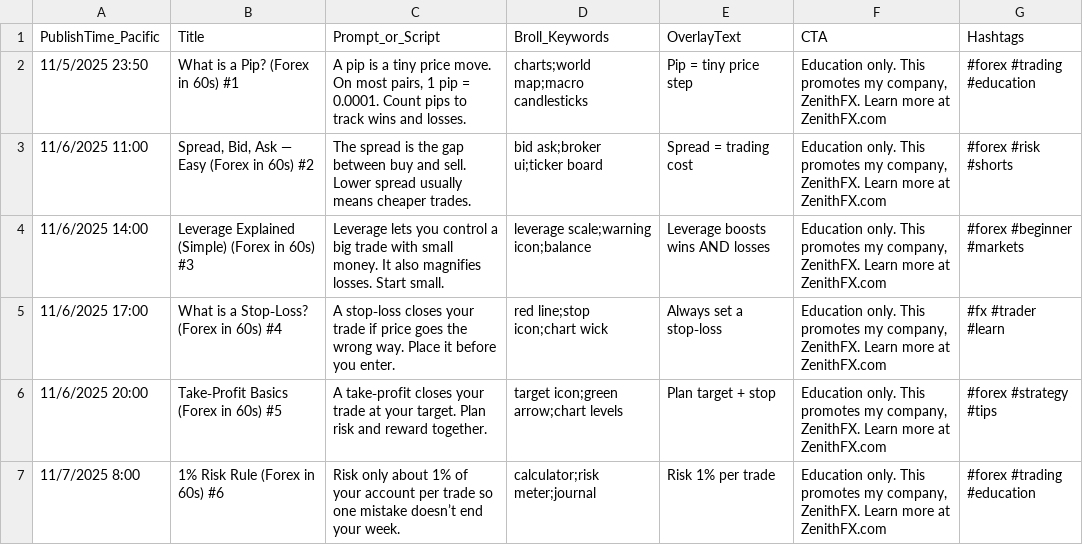
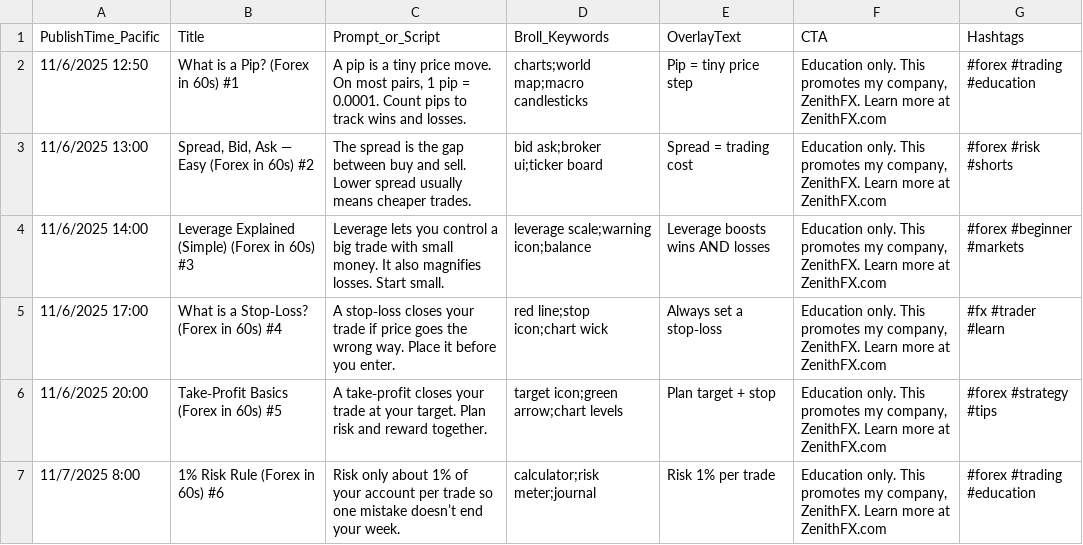
Before and after one commit to realzenithfx/forex-video-factory, a CSV file: forex_step1_prompts_2000.csv, drawn as a sheet; only a part is shown.

Commit message:
Update forex_step1_prompts_2000.csv

```diff
--- a/forex_step1_prompts_2000.csv
+++ b/forex_step1_prompts_2000.csv
@@ -1,4 +1,4 @@
 PublishTime_Pacific,Title,Prompt_or_Script,Broll_Keywords,OverlayText,CTA,Hashtags
-11/5/2025 23:50,What is a Pip? (Forex in 60s) #1,"A pip is a tiny price move. On most pairs, 1 pip = 0.0001. Count pips to track wins and losses.",charts;world map;macro candlesticks,Pip = tiny price step,"Education only. This promotes my company, ZenithFX. Learn more at ZenithFX.com",#forex #trading #education
-11/6/2025 11:00,"Spread, Bid, Ask — Easy (Forex in 60s) #2",The spread is the gap between buy and sell. Lower spread usually means cheaper trades.,bid ask;broker ui;ticker board,Spread = trading cost,"Education only. This promotes my company, ZenithFX. Learn more at ZenithFX.com",#forex #risk #shorts
+11/6/2025 12:50,What is a Pip? (Forex in 60s) #1,"A pip is a tiny price move. On most pairs, 1 pip = 0.0001. Count pips to track wins and losses.",charts;world map;macro candlesticks,Pip = tiny price step,"Education only. This promotes my company, ZenithFX. Learn more at ZenithFX.com",#forex #trading #education
+11/6/2025 13:00,"Spread, Bid, Ask — Easy (Forex in 60s) #2",The spread is the gap between buy and sell. Lower spread usually means cheaper trades.,bid ask;broker ui;ticker board,Spread = trading cost,"Education only. This promotes my company, ZenithFX. Learn more at ZenithFX.com",#forex #risk #shorts
 11/6/2025 14:00,Leverage Explained (Simple) (Forex in 60s) #3,Leverage lets you control a big trade with small money. It also magnifies losses. Start small.,leverage scale;warning icon;balance,Leverage boosts wins AND losses,"Education only. This promotes my company, ZenithFX. Learn more at ZenithFX.com",#forex #beginner #markets
```
